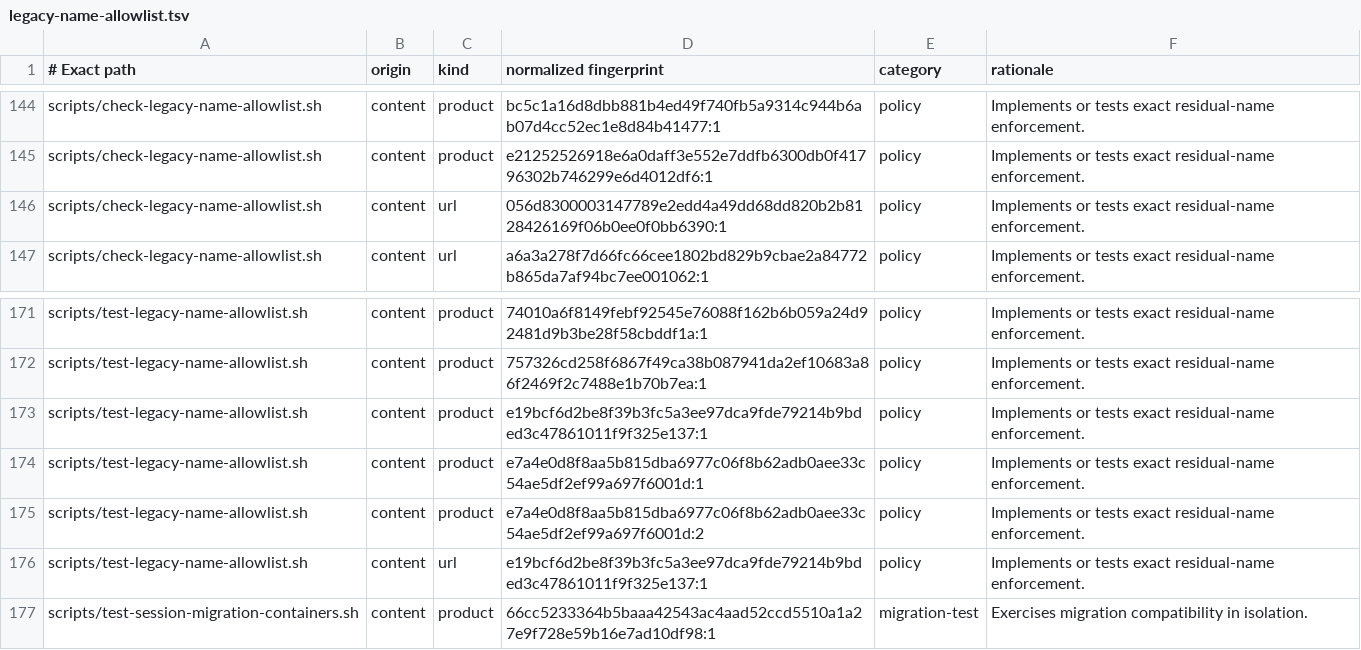
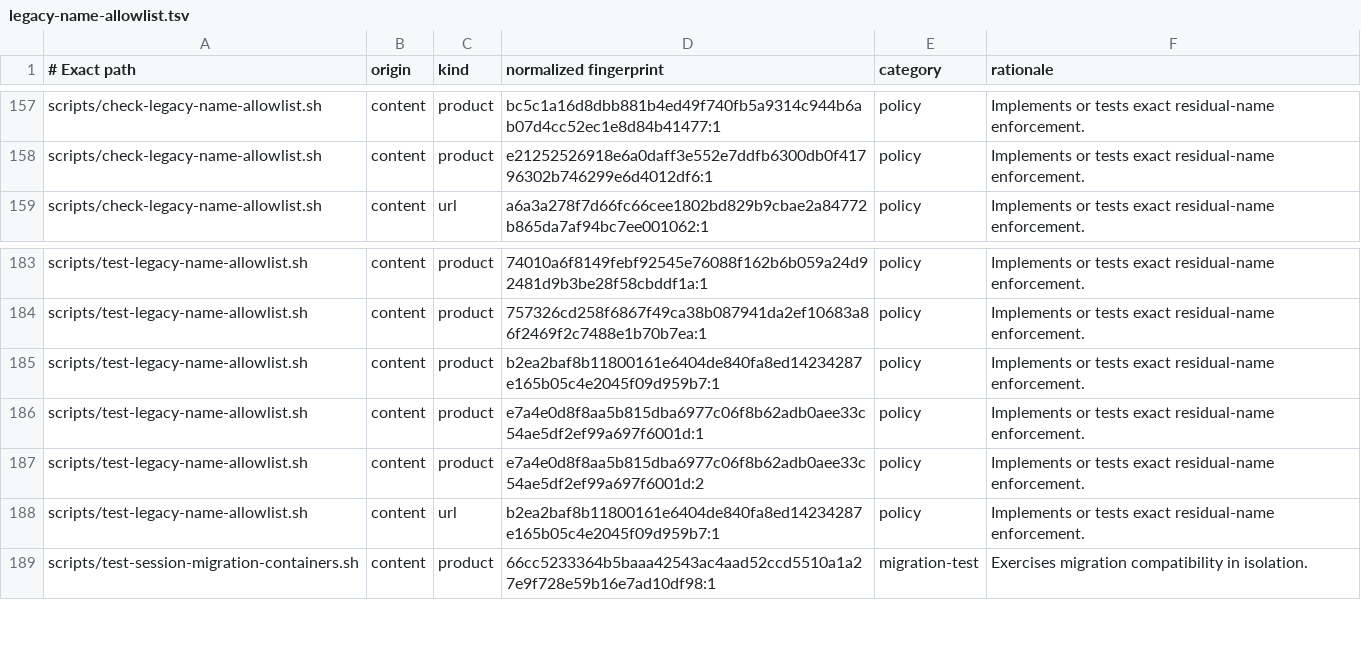
Before and after one commit to htayj/clawmacs, a TSV file: scripts/legacy-name-allowlist.tsv, drawn as a sheet; only a part is shown, gaps mark what is left out; the diff covers the shown part only.

Commit message:
fix(policy): Inspect indexed legacy references

```diff
--- a/scripts/legacy-name-allowlist.tsv
+++ b/scripts/legacy-name-allowlist.tsv
@@ -145,3 +158,2 @@ scripts/check-legacy-name-allowlist.sh|content|product|bc5c1a16d8dbb881b4ed49f74
 scripts/check-legacy-name-allowlist.sh|content|product|e21252526918e6a0daff3e552e7ddfb6300db0f41796302b746299e6d4012df6:1|policy|Implements or tests exact residual-name enforcement.
-scripts/check-legacy-name-allowlist.sh|content|url|056d8300003147789e2edd4a49dd68dd820b2b8128426169f06b0ee0f0bb6390:1|policy|Implements or tests exact residual-name enforcement.
 scripts/check-legacy-name-allowlist.sh|content|url|a6a3a278f7d66fc66cee1802bd829b9cbae2a84772b865da7af94bc7ee001062:1|policy|Implements or tests exact residual-name enforcement.
@@ -172,6 +184,6 @@ scripts/test-legacy-name-allowlist.sh|content|product|74010a6f8149febf92545e7608
 scripts/test-legacy-name-allowlist.sh|content|product|757326cd258f6867f49ca38b087941da2ef10683a86f2469f2c7488e1b70b7ea:1|policy|Implements or tests exact residual-name enforcement.
-scripts/test-legacy-name-allowlist.sh|content|product|e19bcf6d2be8f39b3fc5a3ee97dca9fde79214b9bded3c47861011f9f325e137:1|policy|Implements or tests exact residual-name enforcement.
+scripts/test-legacy-name-allowlist.sh|content|product|b2ea2baf8b11800161e6404de840fa8ed14234287e165b05c4e2045f09d959b7:1|policy|Implements or tests exact residual-name enforcement.
 scripts/test-legacy-name-allowlist.sh|content|product|e7a4e0d8f8aa5b815dba6977c06f8b62adb0aee33c54ae5df2ef99a697f6001d:1|policy|Implements or tests exact residual-name enforcement.
 scripts/test-legacy-name-allowlist.sh|content|product|e7a4e0d8f8aa5b815dba6977c06f8b62adb0aee33c54ae5df2ef99a697f6001d:2|policy|Implements or tests exact residual-name enforcement.
-scripts/test-legacy-name-allowlist.sh|content|url|e19bcf6d2be8f39b3fc5a3ee97dca9fde79214b9bded3c47861011f9f325e137:1|policy|Implements or tests exact residual-name enforcement.
+scripts/test-legacy-name-allowlist.sh|content|url|b2ea2baf8b11800161e6404de840fa8ed14234287e165b05c4e2045f09d959b7:1|policy|Implements or tests exact residual-name enforcement.
 scripts/test-session-migration-containers.sh|content|product|66cc5233364b5baaa42543ac4aad52ccd5510a1a27e9f728e59b16e7ad10df98:1|migration-test|Exercises migration compatibility in isolation.
```
Also changed, not shown: 15 added rows and 2 removed rows elsewhere in this file, 2 other files.
